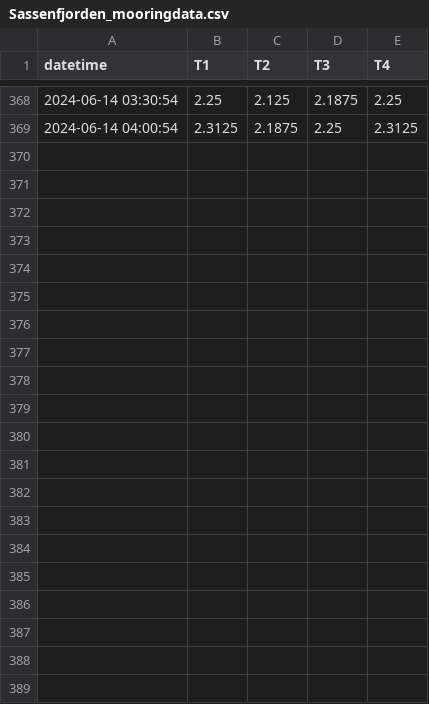
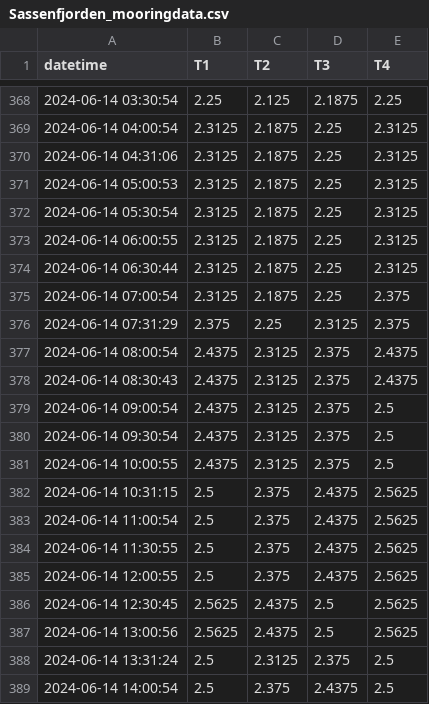
Before and after one commit to maltemuellerm/SST74, a CSV file: Sassenfjorden_mooringdata.csv, drawn as a sheet; only a part is shown, gaps mark what is left out.

Commit message:
Add files via upload

```diff
--- a/Sassenfjorden_mooringdata.csv
+++ b/Sassenfjorden_mooringdata.csv
@@ -369 +369,21 @@ datetime,T1,T2,T3,T4
 2024-06-14 04:00:54,2.3125,2.1875,2.25,2.3125
+2024-06-14 04:31:06,2.3125,2.1875,2.25,2.3125
+2024-06-14 05:00:53,2.3125,2.1875,2.25,2.3125
+2024-06-14 05:30:54,2.3125,2.1875,2.25,2.3125
+2024-06-14 06:00:55,2.3125,2.1875,2.25,2.3125
+2024-06-14 06:30:44,2.3125,2.1875,2.25,2.3125
+2024-06-14 07:00:54,2.3125,2.1875,2.25,2.375
+2024-06-14 07:31:29,2.375,2.25,2.3125,2.375
+2024-06-14 08:00:54,2.4375,2.3125,2.375,2.4375
+2024-06-14 08:30:43,2.4375,2.3125,2.375,2.4375
+2024-06-14 09:00:54,2.4375,2.3125,2.375,2.5
+2024-06-14 09:30:54,2.4375,2.3125,2.375,2.5
+2024-06-14 10:00:55,2.4375,2.3125,2.375,2.5
+2024-06-14 10:31:15,2.5,2.375,2.4375,2.5625
+2024-06-14 11:00:54,2.5,2.375,2.4375,2.5625
+2024-06-14 11:30:55,2.5,2.375,2.4375,2.5625
+2024-06-14 12:00:55,2.5,2.375,2.4375,2.5625
+2024-06-14 12:30:45,2.5625,2.4375,2.5,2.5625
+2024-06-14 13:00:56,2.5625,2.4375,2.5,2.5625
+2024-06-14 13:31:24,2.5,2.3125,2.375,2.5
+2024-06-14 14:00:54,2.5,2.375,2.4375,2.5
```
